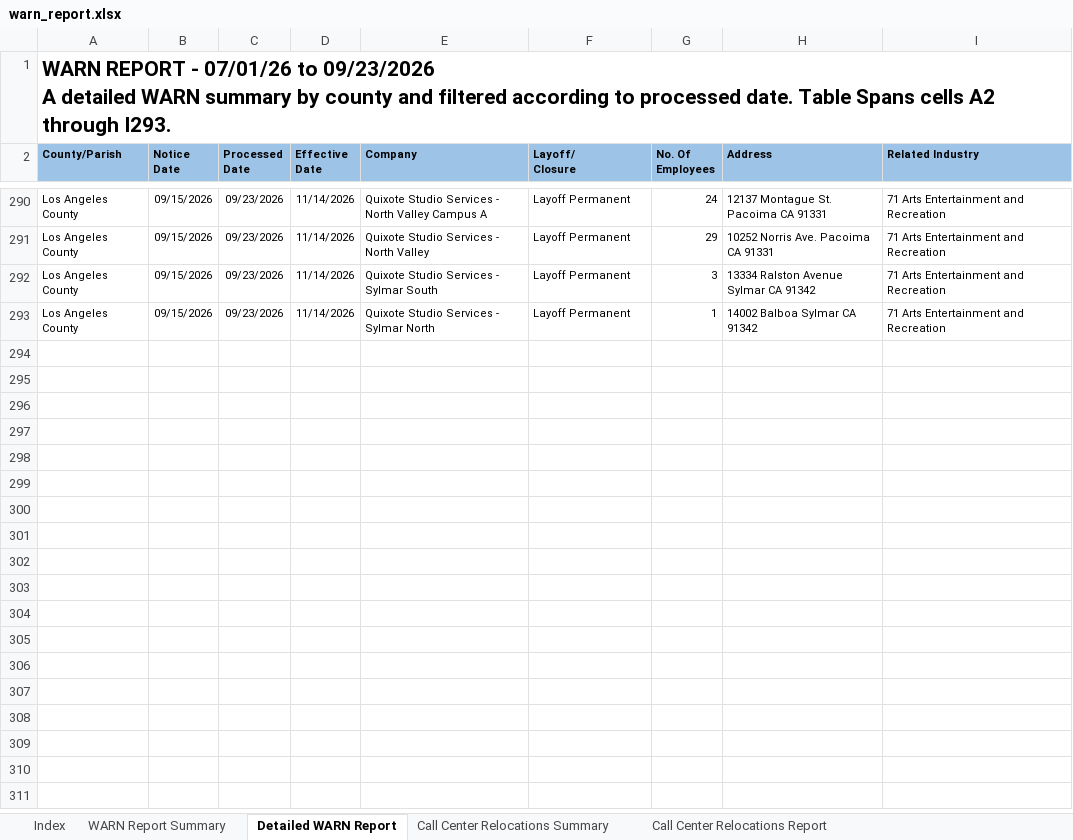
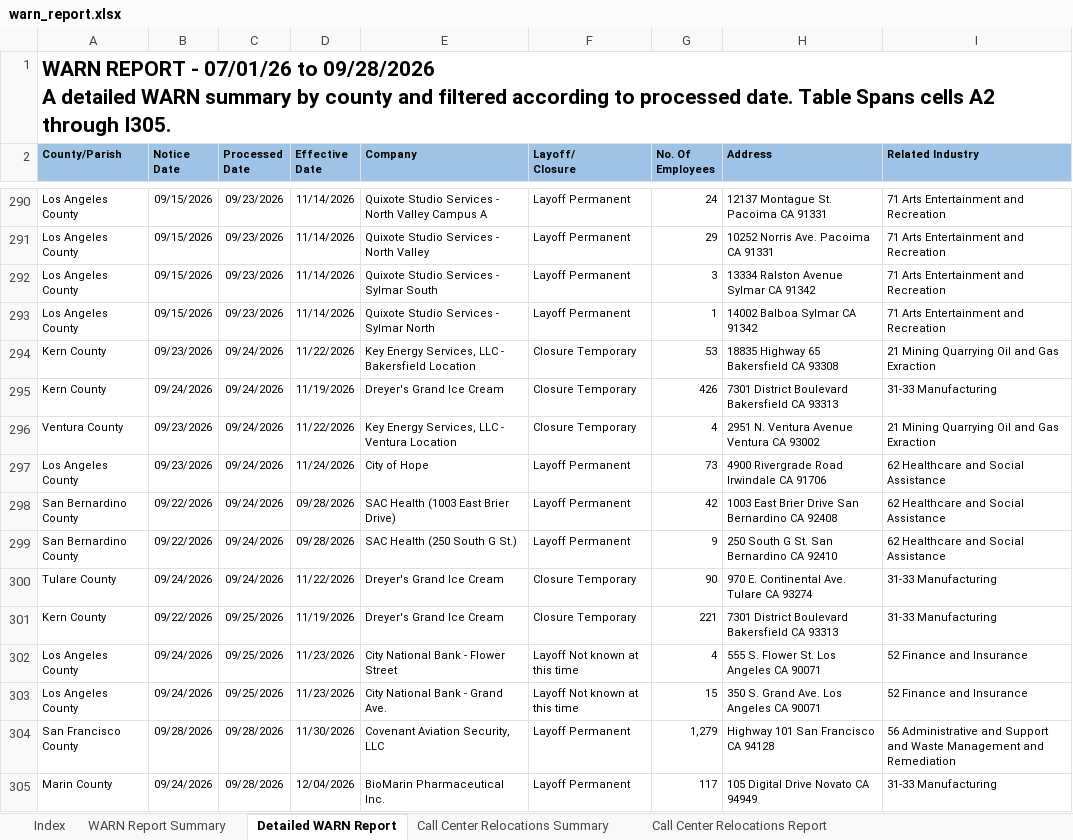
Before and after one commit to ca-warn/layoff-tracker, an Excel workbook: data/warn_report.xlsx, sheet Detailed WARN Report, drawn as a sheet; only a part is shown, gaps mark what is left out; values as stored, in another font and other column widths than the file's, no borders; table styles not drawn; ↵ is a line break in a cell; the diff names each change by its address in the sheet, - before the commit and + after, or states it on an @@ line.

```diff
--- a/data/warn_report.xlsx (sheet Detailed WARN Report)
+++ b/data/warn_report.xlsx (sheet Detailed WARN Report)
-A1 (County/Parish): …07/01/26 to 09/23/2026 ↵ A detailed WARN summary by county and filtered according to processed date. Table Spans cells A2 through I293.
+A1 (County/Parish): …07/01/26 to 09/28/2026 ↵ A detailed WARN summary by county and filtered according to processed date. Table Spans cells A2 through I305.
+row 294: Kern County | 09/23/2026 | 09/24/2026 | 11/22/2026 | Key Energy Services, LLC - Bakersfield Location | Closure Temporary | 53 | 18835 Highway 65 Bakersfield CA 93308 | 21 Mining Quarrying Oil and Gas Exraction
+row 295: Kern County | 09/24/2026 | 09/24/2026 | 11/19/2026 | Dreyer's Grand Ice Cream | Closure Temporary | 426 | 7301 District Boulevard Bakersfield CA 93313 | 31-33 Manufacturing
+row 296: Ventura County | 09/23/2026 | 09/24/2026 | 11/22/2026 | Key Energy Services, LLC - Ventura Location | Closure Temporary | 4 | 2951 N. Ventura Avenue Ventura CA 93002 | 21 Mining Quarrying Oil and Gas Exraction
+row 297: Los Angeles County | 09/23/2026 | 09/24/2026 | 11/24/2026 | City of Hope | Layoff Permanent | 73 | 4900 Rivergrade Road Irwindale CA 91706 | 62 Healthcare and Social Assistance
+row 298: San Bernardino County | 09/22/2026 | 09/24/2026 | 09/28/2026 | SAC Health (1003 East Brier Drive) | Layoff Permanent | 42 | 1003 East Brier Drive San Bernardino CA 92408 | 62 Healthcare and Social Assistance
+row 299: San Bernardino County | 09/22/2026 | 09/24/2026 | 09/28/2026 | SAC Health (250 South G St.) | Layoff Permanent | 9 | 250 South G St. San Bernardino CA 92410 | 62 Healthcare and Social Assistance
+row 300: Tulare County | 09/24/2026 | 09/24/2026 | 11/22/2026 | Dreyer's Grand Ice Cream | Closure Temporary | 90 | 970 E. Continental Ave. Tulare CA 93274 | 31-33 Manufacturing
+row 301: Kern County | 09/22/2026 | 09/25/2026 | 11/19/2026 | Dreyer's Grand Ice Cream | Closure Temporary | 221 | 7301 District Boulevard Bakersfield CA 93313 | 31-33 Manufacturing
+row 302: Los Angeles County | 09/24/2026 | 09/25/2026 | 11/23/2026 | City National Bank - Flower Street | Layoff Not known at this time | 4 | 555 S. Flower St. Los Angeles CA 90071 | 52 Finance and Insurance
+row 303: Los Angeles County | 09/24/2026 | 09/25/2026 | 11/23/2026 | City National Bank - Grand Ave. | Layoff Not known at this time | 15 | 350 S. Grand Ave. Los Angeles CA 90071 | 52 Finance and Insurance
+row 304: San Francisco County | 09/28/2026 | 09/28/2026 | 11/30/2026 | Covenant Aviation Security, LLC | Layoff Permanent | 1,279 | Highway 101 San Francisco CA 94128 | 56 Administrative and Support and Waste Management and Remediation
+row 305: Marin County | 09/24/2026 | 09/28/2026 | 12/04/2026 | BioMarin Pharmaceutical Inc. | Layoff Permanent | 117 | 105 Digital Drive Novato CA 94949 | 31-33 Manufacturing
```
Also changed, not shown: sheet WARN Report Summary, sheet Call Center Relocations Report.
